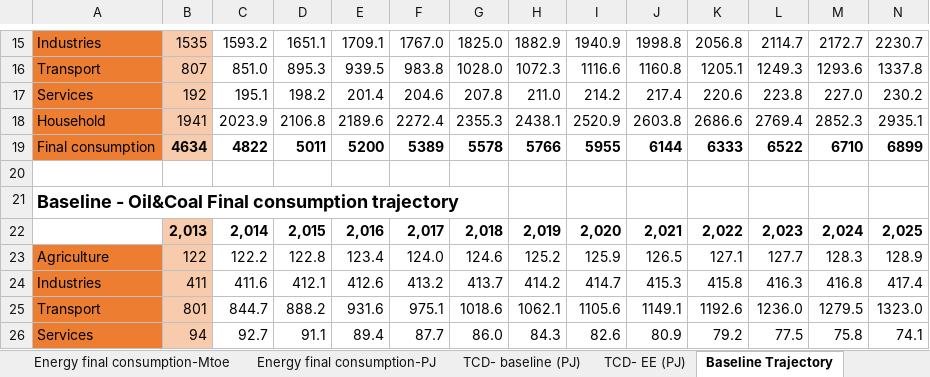
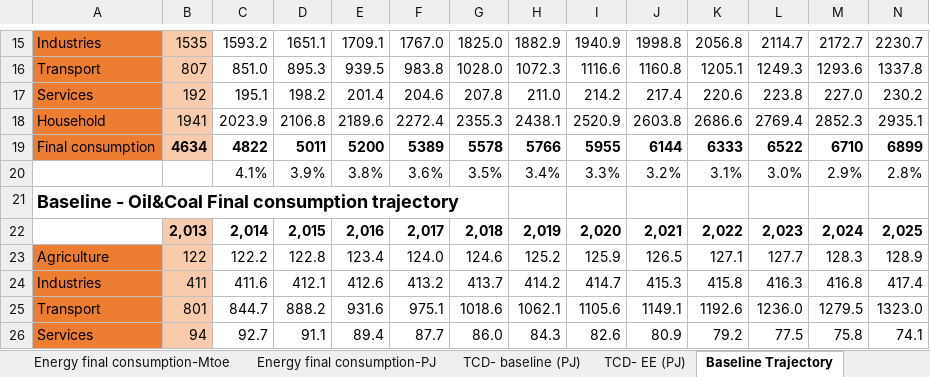
Before and after one commit to ThreeME-org/ThreeME_V2-MEX-open, an Excel workbook: data/database/DATA_Enerdata_input ThreeMe.xlsx, sheet Baseline Trajectory, drawn as a sheet; only a part is shown, gaps mark what is left out; values as stored, in another font and other column widths than the file's, no borders; rows hold the shown columns only; the diff names each change by its address in the sheet, - before the commit and + after, or states it on an @@ line.

```diff
--- a/data/database/DATA_Enerdata_input ThreeMe.xlsx (sheet Baseline Trajectory)
+++ b/data/database/DATA_Enerdata_input ThreeMe.xlsx (sheet Baseline Trajectory)
-row 20: (empty)
+row 20:  |  | 4.1% | 3.9% | 3.8% | 3.6% | 3.5% | 3.4% | 3.3% | 3.2% | 3.1% | 3.0% | 2.9% | 2.8%
```
Also changed, not shown: sheet EE Trajectory, 1 other file.
